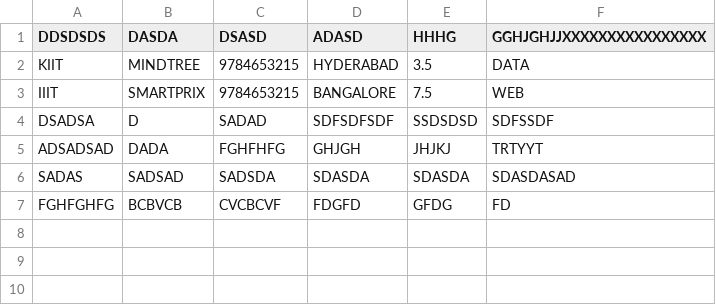
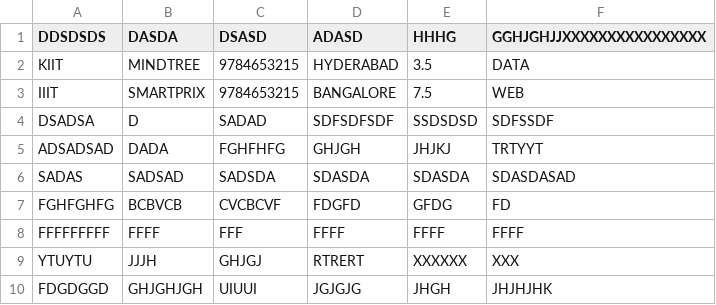
Before and after one commit to StickerLaw/placement-database, a CSV file: institute.csv, drawn as a sheet.

```diff
--- a/institute.csv
+++ b/institute.csv
@@ -7 +7,4 @@ SADAS,SADSAD,SADSDA,SDASDA,SDASDA,SDASDASAD
 FGHFGHFG,BCBVCB,CVCBCVF,FDGFD,GFDG,FD
+FFFFFFFFF,FFFF,FFF,FFFF,FFFF,FFFF
+YTUYTU,JJJH,GHJGJ,RTRERT,XXXXXX,XXX
+FDGDGGD,GHJGHJGH,UIUUI,JGJGJG,JHGH,JHJHJHK
```
Also changed, not shown: 3 other files.
